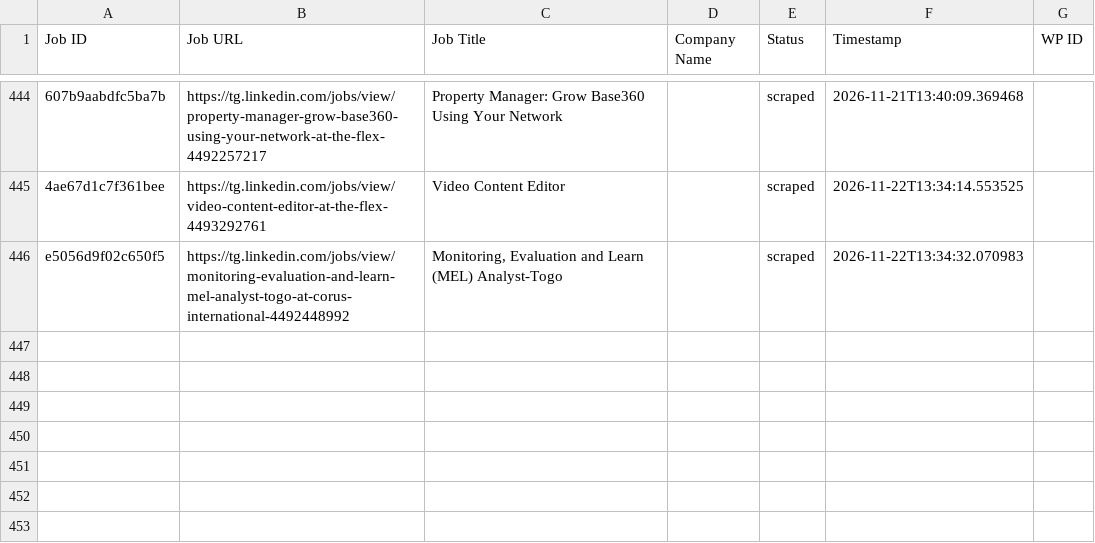
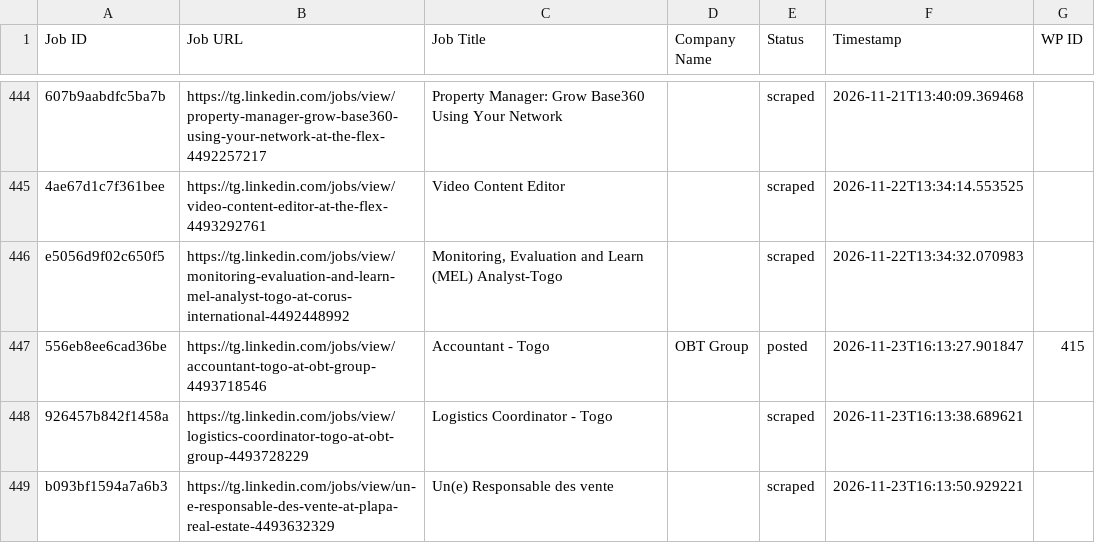
Before and after one commit to vindoky/tg, a CSV file: processed_jobs.csv, drawn as a sheet; only a part is shown, gaps mark what is left out; the diff names each change by its address in the sheet, - before the commit and + after, or states it on an @@ line.

```diff
--- a/processed_jobs.csv
+++ b/processed_jobs.csv
+row 447: 556eb8ee6cad36be | https://tg.linkedin.com/jobs/view/accountant-togo-at-obt-group-4493718546 | Accountant - Togo | OBT Group | posted | 2026-11-23T16:13:27.901847 | 415
+row 448: 926457b842f1458a | https://tg.linkedin.com/jobs/view/logistics-coordinator-togo-at-obt-group-4493728229 | Logistics Coordinator - Togo |  | scraped | 2026-11-23T16:13:38.689621
+row 449: b093bf1594a7a6b3 | https://tg.linkedin.com/jobs/view/un-e-responsable-des-vente-at-plapa-real-estate-4493632329 | Un(e) Responsable des vente |  | scraped | 2026-11-23T16:13:50.929221
```
